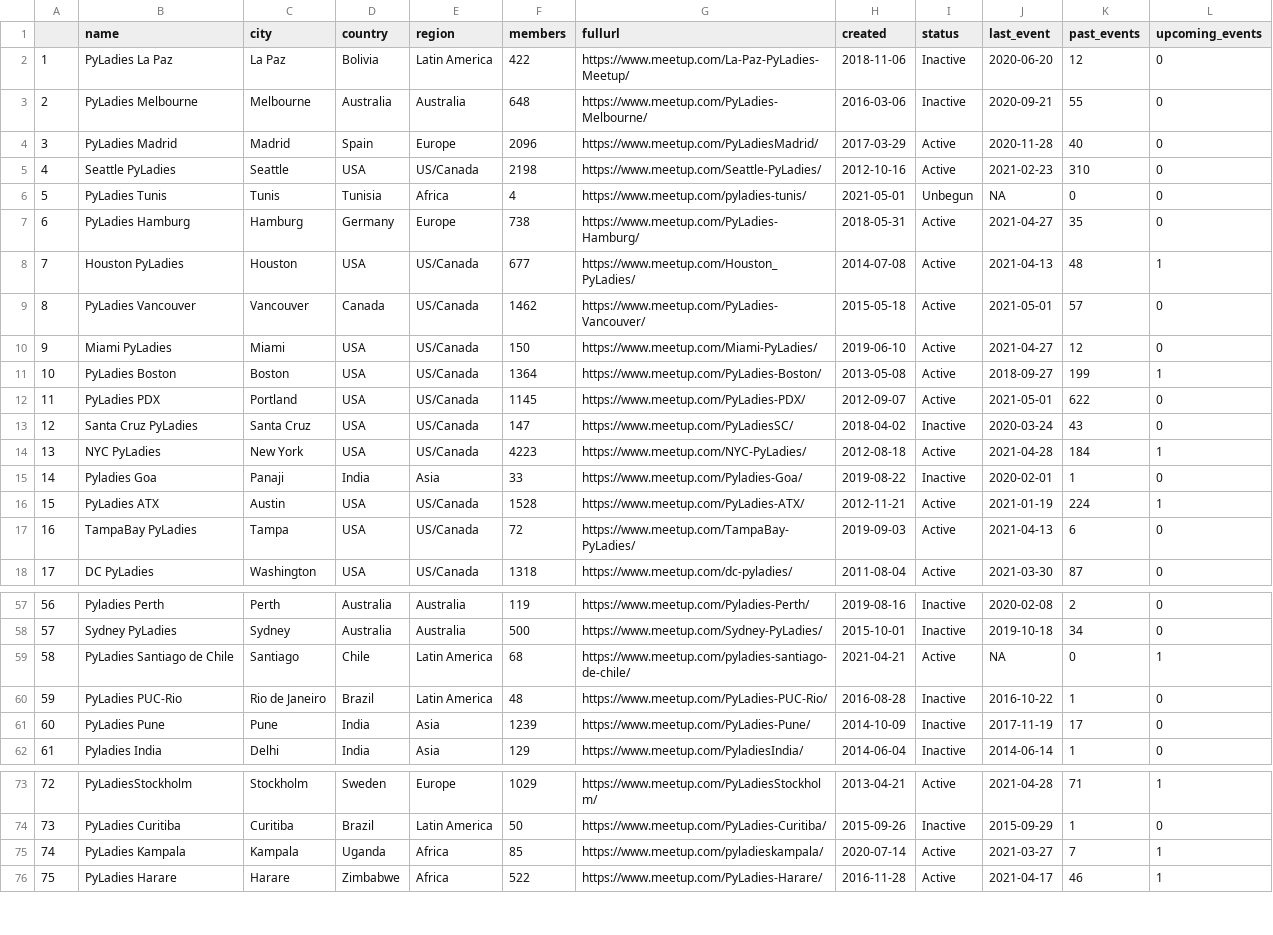
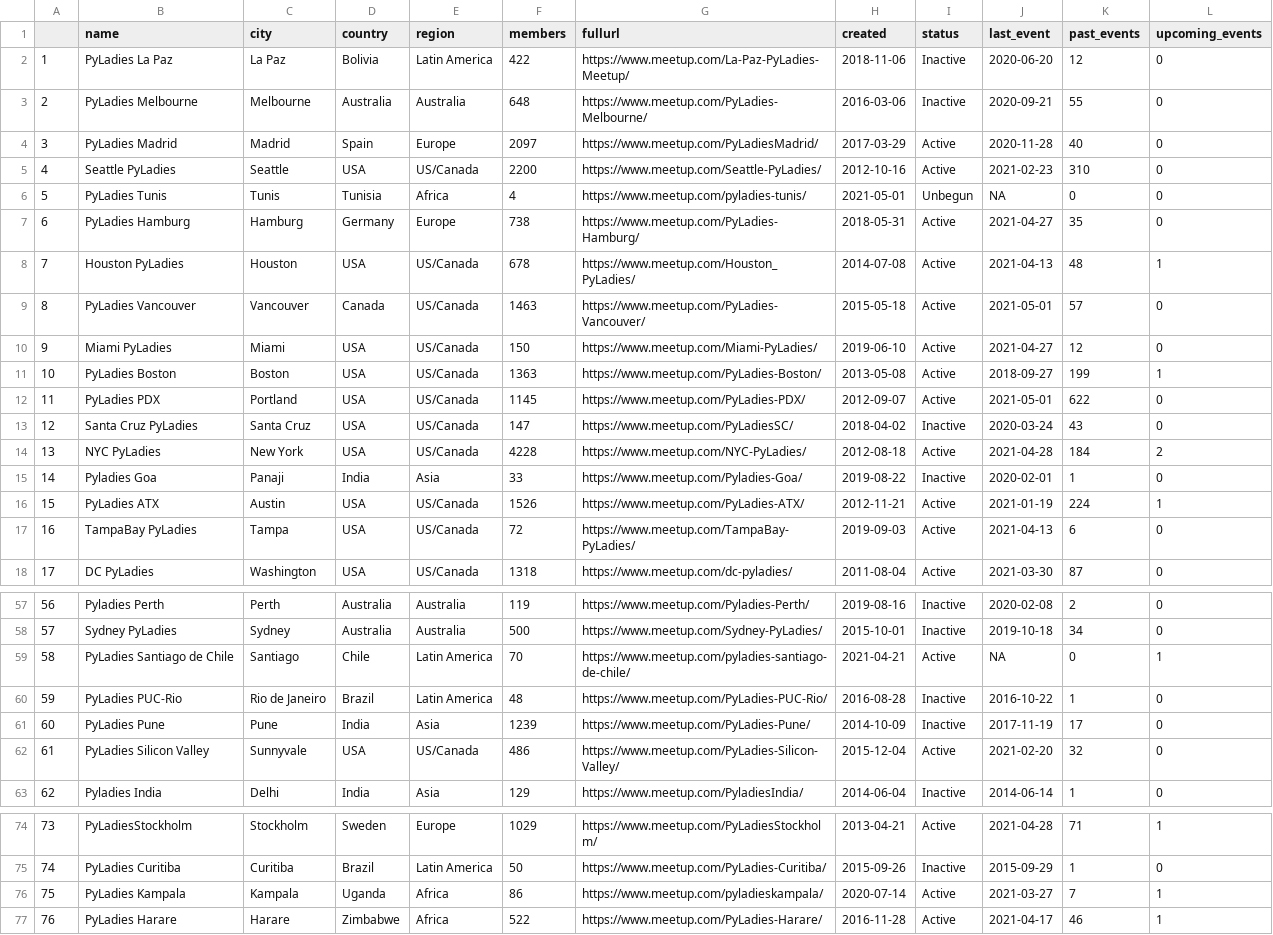
Before and after one commit to py-community/pyladies, a CSV file: docs/data/pyladies.csv, drawn as a sheet; only a part is shown, gaps mark what is left out; addresses are those after the commit; the diff covers the shown part only; the diff names each change by its address in the sheet, - before the commit and + after, or states it on an @@ line.

```diff
--- a/docs/data/pyladies.csv
+++ b/docs/data/pyladies.csv
-F4 (members): 2096
+F4 (members): 2097
-F5 (members): 2198
+F5 (members): 2200
-F8 (members): 677
+F8 (members): 678
-F9 (members): 1462
+F9 (members): 1463
-F11 (members): 1364
+F11 (members): 1363
-F14 (members): 4223
+F14 (members): 4228
-L14 (upcoming_events): 1
+L14 (upcoming_events): 2
-F16 (members): 1528
+F16 (members): 1526
@@ column A renumbered from row 27 down @@
-F59 (members): 68
+F59 (members): 70
+row 62: 61 | PyLadies Silicon Valley | Sunnyvale | USA | US/Canada | 486 | https://www.meetup.com/PyLadies-Silicon-Valley/ | 2015-12-04 | Active | 2021-02-20 | 32 | 0
-F76 (members): 85
+F76 (members): 86
```
Also changed, not shown: 2 moved rows and 5 edited cells elsewhere in this file, 3 other files.
